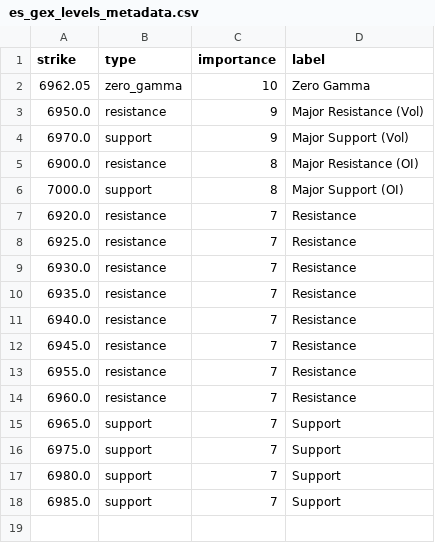
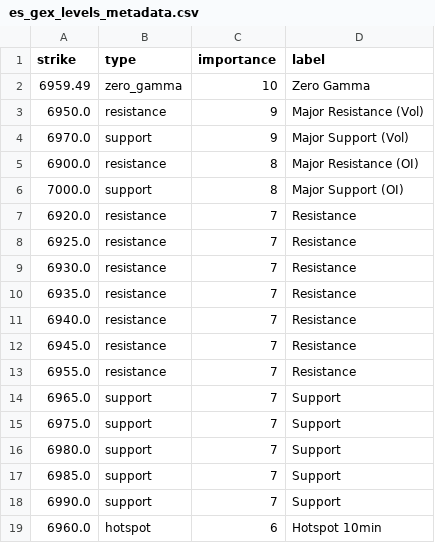
Before and after one commit to enzocosson/seed_enzocosson_gex, a CSV file: es_gex_levels_metadata.csv, drawn as a sheet.

```diff
--- a/es_gex_levels_metadata.csv
+++ b/es_gex_levels_metadata.csv
@@ -1,3 +1,3 @@
 strike,type,importance,label
-6962.05,zero_gamma,10,Zero Gamma
+6959.49,zero_gamma,10,Zero Gamma
 6950.0,resistance,9,Major Resistance (Vol)
@@ -13,3 +13,2 @@ strike,type,importance,label
 6955.0,resistance,7,Resistance
-6960.0,resistance,7,Resistance
 6965.0,support,7,Support
@@ -18 +17,3 @@ strike,type,importance,label
 6985.0,support,7,Support
+6990.0,support,7,Support
+6960.0,hotspot,6,Hotspot 10min
```
Also changed, not shown: es_gex_levels.csv, nq_gex_levels.csv, 2 other files.
